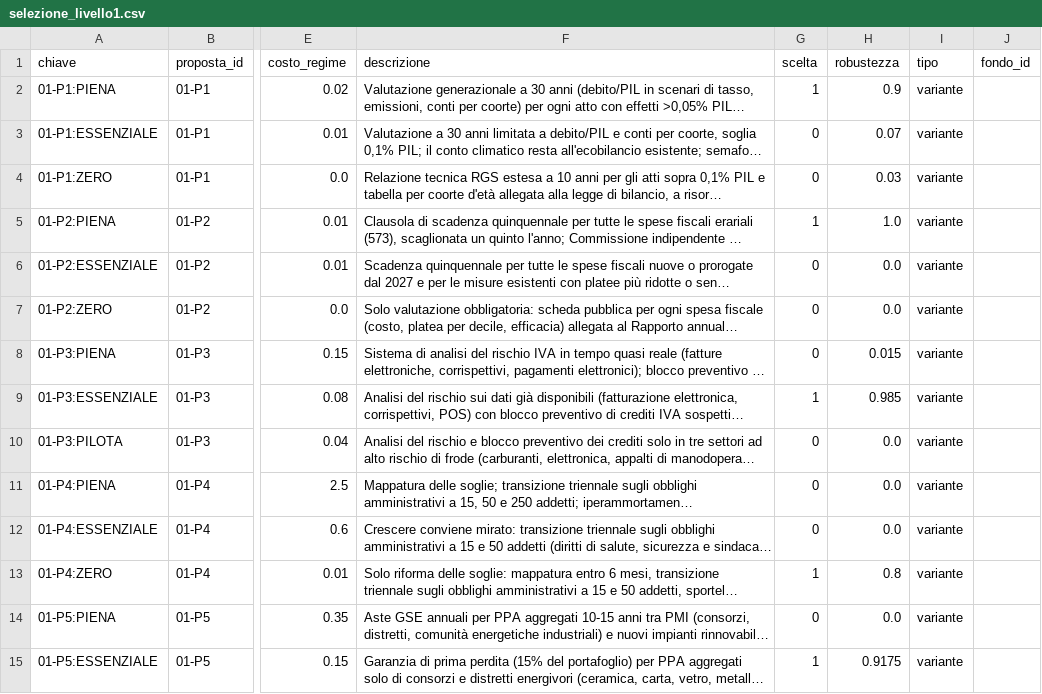
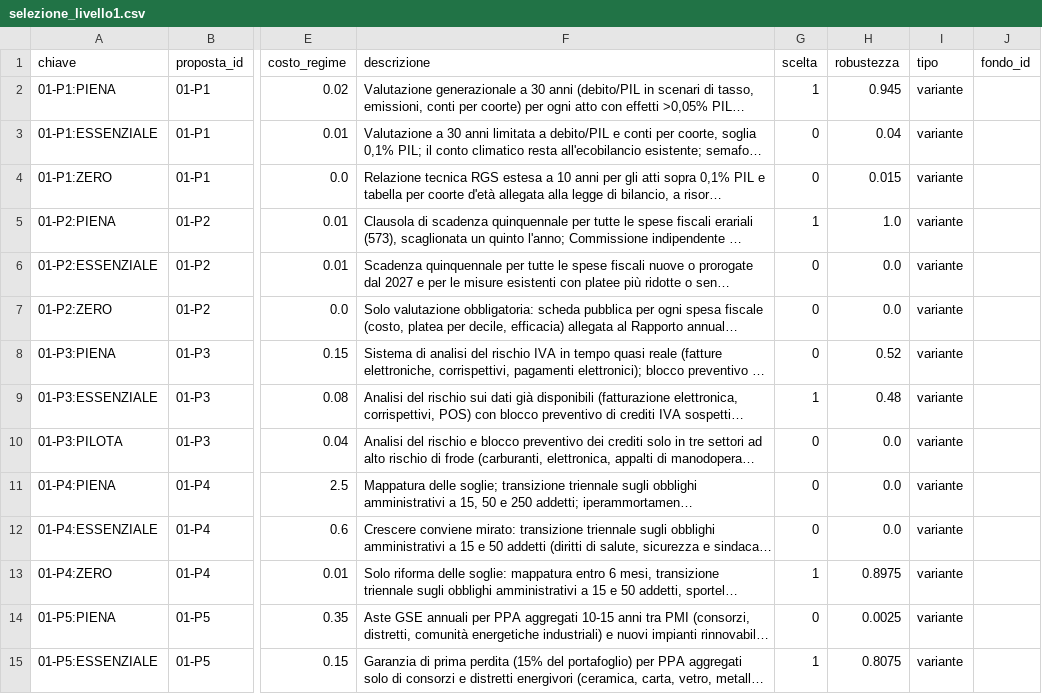
Before and after one commit to FabioDeLuca1977/governai, a CSV file: programma/selezione_livello1.csv, drawn as a sheet; only a part is shown, gaps mark what is left out; long unchanged cells end in …; the diff covers the shown part only; the diff names each change by its address in the sheet, - before the commit and + after, or states it on an @@ line.

```diff
--- a/programma/selezione_livello1.csv
+++ b/programma/selezione_livello1.csv
-H2 (robustezza): 0.9
+H2 (robustezza): 0.945
-H3 (robustezza): 0.07
+H3 (robustezza): 0.04
-H4 (robustezza): 0.03
+H4 (robustezza): 0.015
-H8 (robustezza): 0.015
+H8 (robustezza): 0.52
-H9 (robustezza): 0.985
+H9 (robustezza): 0.48
-H13 (robustezza): 0.8
+H13 (robustezza): 0.8975
-H14 (robustezza): 0.0
+H14 (robustezza): 0.0025
-H15 (robustezza): 0.9175
+H15 (robustezza): 0.8075
```
Also changed, not shown: 95 edited cells elsewhere in this file, giuridico/conformita.csv, giuridico/conformita_COS.csv, 37 other files.
